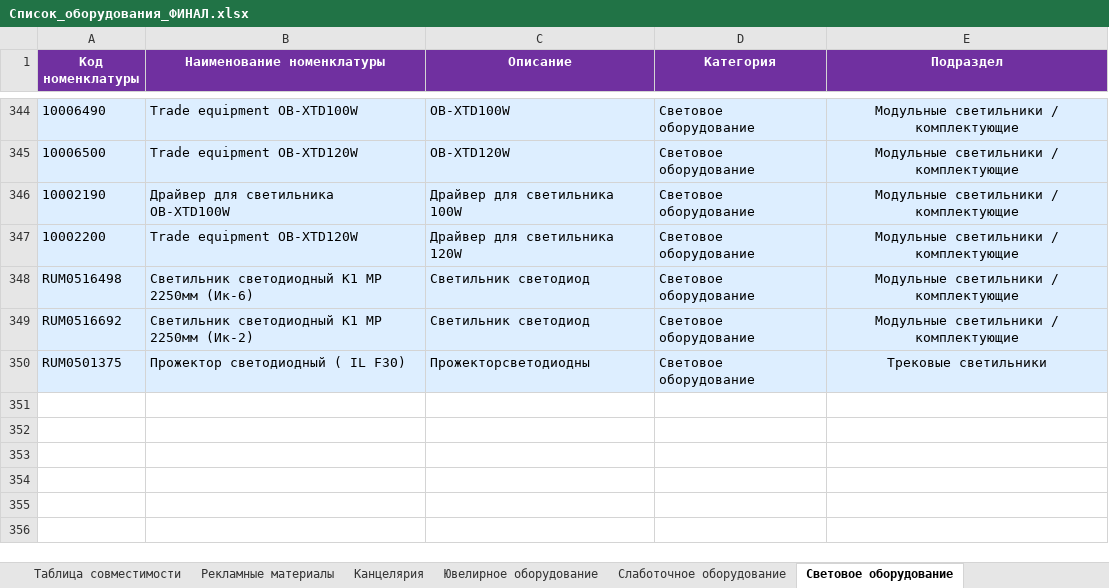
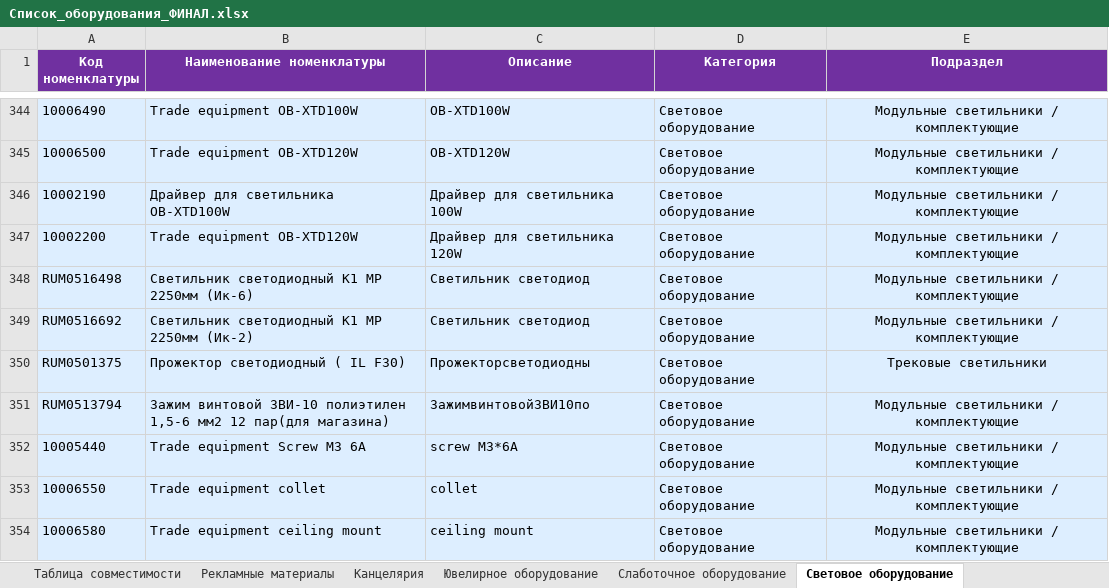
Before and after one commit to skbmaksim82-byte/Portal-zakazov, an Excel workbook: Список_оборудования_ФИНАЛ.xlsx, sheet Световое оборудование, drawn as a sheet; only a part is shown, gaps mark what is left out; values as stored, in another font and other column widths than the file's, no borders; the diff names each change by its address in the sheet, - before the commit and + after, or states it on an @@ line.

Commit message:
Add files via upload

```diff
--- a/Список_оборудования_ФИНАЛ.xlsx (sheet Световое оборудование)
+++ b/Список_оборудования_ФИНАЛ.xlsx (sheet Световое оборудование)
+row 351: RUM0513794 | Зажим винтовой ЗВИ-10 полиэтилен 1,5-6 мм2 12 пар(для магазина) | ЗажимвинтовойЗВИ10по | Световое оборудование | Модульные светильники / комплектующие
+row 352: 10005440 | Trade equipment Screw M3 6A | screw M3*6A | Световое оборудование | Модульные светильники / комплектующие
+row 353: 10006550 | Trade equipment collet | collet | Световое оборудование | Модульные светильники / комплектующие
+row 354: 10006580 | Trade equipment ceiling mount | ceiling mount | Световое оборудование | Модульные светильники / комплектующие
```
